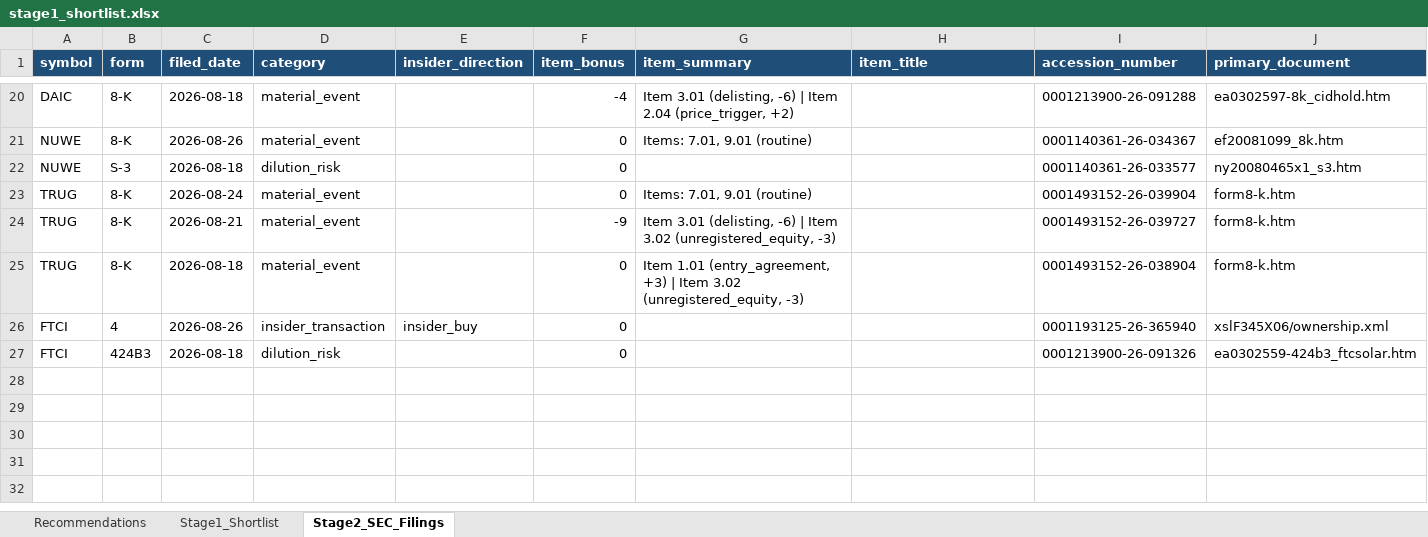
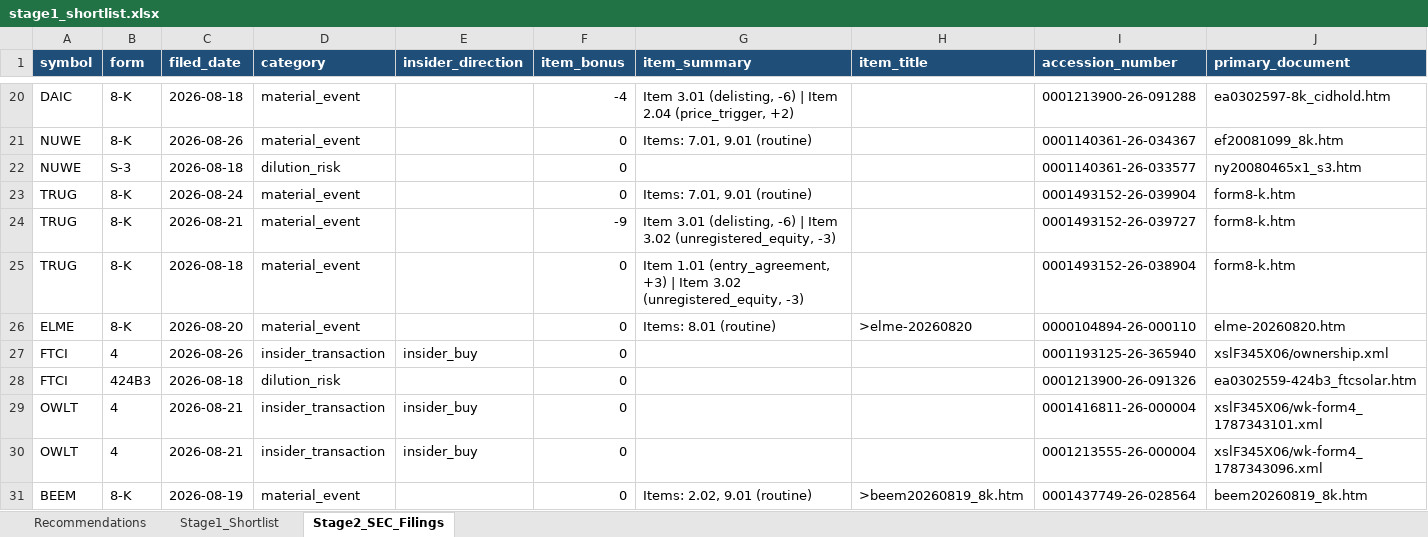
Before and after one commit to ARa2of/Small_Caps_Screener, an Excel workbook: output/stage1_shortlist.xlsx, sheet Stage2_SEC_Filings, drawn as a sheet; only a part is shown, gaps mark what is left out; values as stored, in another font and other column widths than the file's, no borders; the diff names each change by its address in the sheet, - before the commit and + after, or states it on an @@ line.

```diff
--- a/output/stage1_shortlist.xlsx (sheet Stage2_SEC_Filings)
+++ b/output/stage1_shortlist.xlsx (sheet Stage2_SEC_Filings)
+row 26: ELME | 8-K | 2026-08-20 | material_event |  | 0 | Items: 8.01 (routine) | >elme-20260820 | 0000104894-26-000110 | elme-20260820.htm
+row 29: OWLT | 4 | 2026-08-21 | insider_transaction | insider_buy | 0 |  |  | 0001416811-26-000004 | xslF345X06/wk-form4_1787343101.xml
+row 30: OWLT | 4 | 2026-08-21 | insider_transaction | insider_buy | 0 |  |  | 0001213555-26-000004 | xslF345X06/wk-form4_1787343096.xml
+row 31: BEEM | 8-K | 2026-08-19 | material_event |  | 0 | Items: 2.02, 9.01 (routine) | >beem20260819_8k.htm | 0001437749-26-028564 | beem20260819_8k.htm
```
Also changed, not shown: sheet Stage1_Shortlist, sheet Recommendations, 2 other files.
